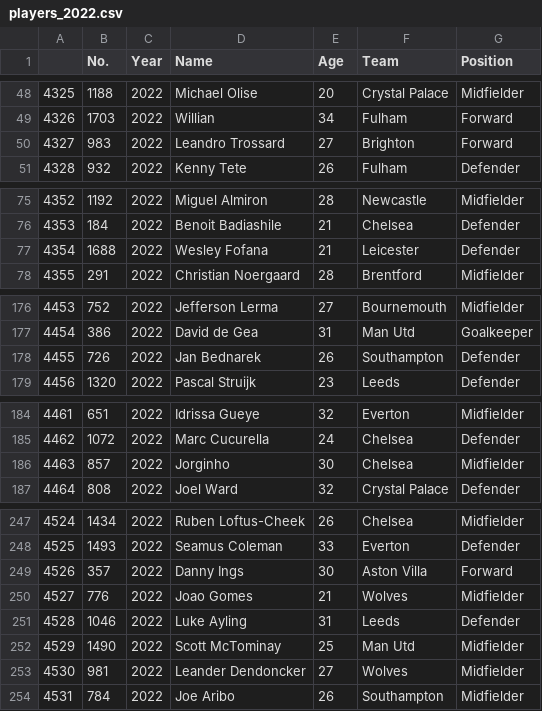
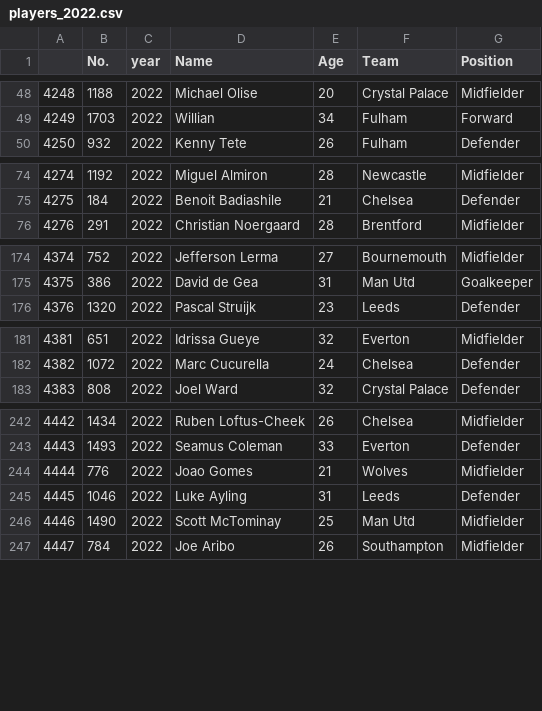
Before and after one commit to LEEINSEO-0118/EPL_EDA_Project, a CSV file: data/new/players/players_2022.csv, drawn as a sheet; only a part is shown, gaps mark what is left out; the diff covers the shown part only; the diff names each change by its address in the sheet, - before the commit and + after, or states it on an @@ line.

```diff
--- a/data/new/players/players_2022.csv
+++ b/data/new/players/players_2022.csv
-C1: Year
+C1: year
@@ column A renumbered from row 2 down @@
-row 50: 4327 | 983 | 2022 | Leandro Trossard | 27 | Brighton | Forward
-row 77: 4354 | 1688 | 2022 | Wesley Fofana | 21 | Leicester | Defender
-row 178: 4455 | 726 | 2022 | Jan Bednarek | 26 | Southampton | Defender
-row 186: 4463 | 857 | 2022 | Jorginho | 30 | Chelsea | Midfielder
-row 249: 4526 | 357 | 2022 | Danny Ings | 30 | Aston Villa | Forward
-row 253: 4530 | 981 | 2022 | Leander Dendoncker | 27 | Wolves | Midfielder
```
Also changed, not shown: 7 removed rows elsewhere in this file, data/new/players/players_2014.csv, data/new/players/players_2015.csv, 11 other files.
